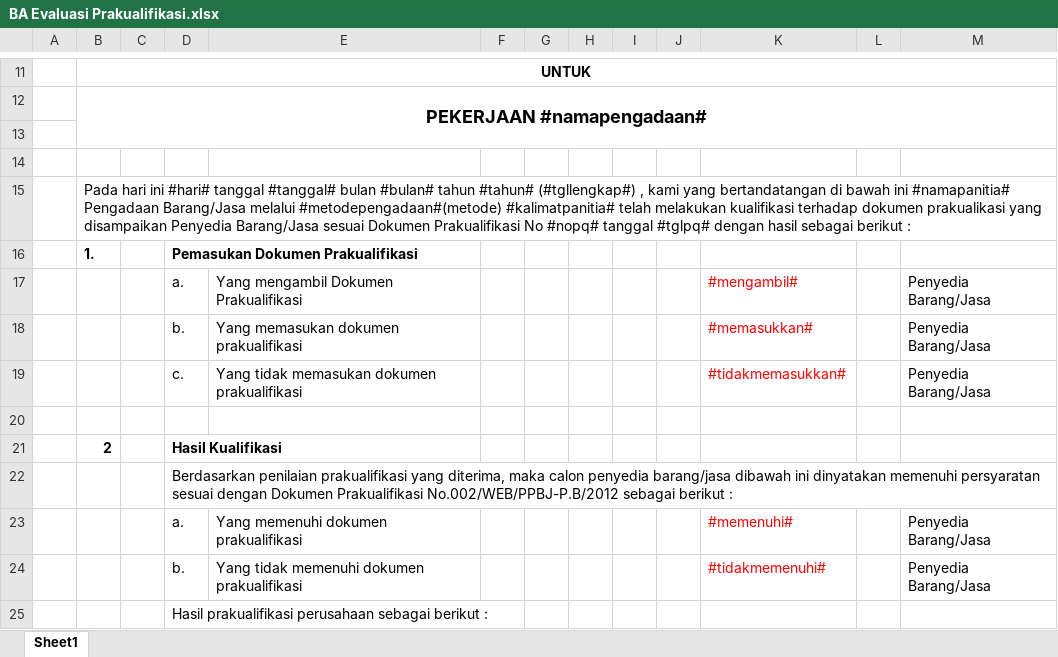
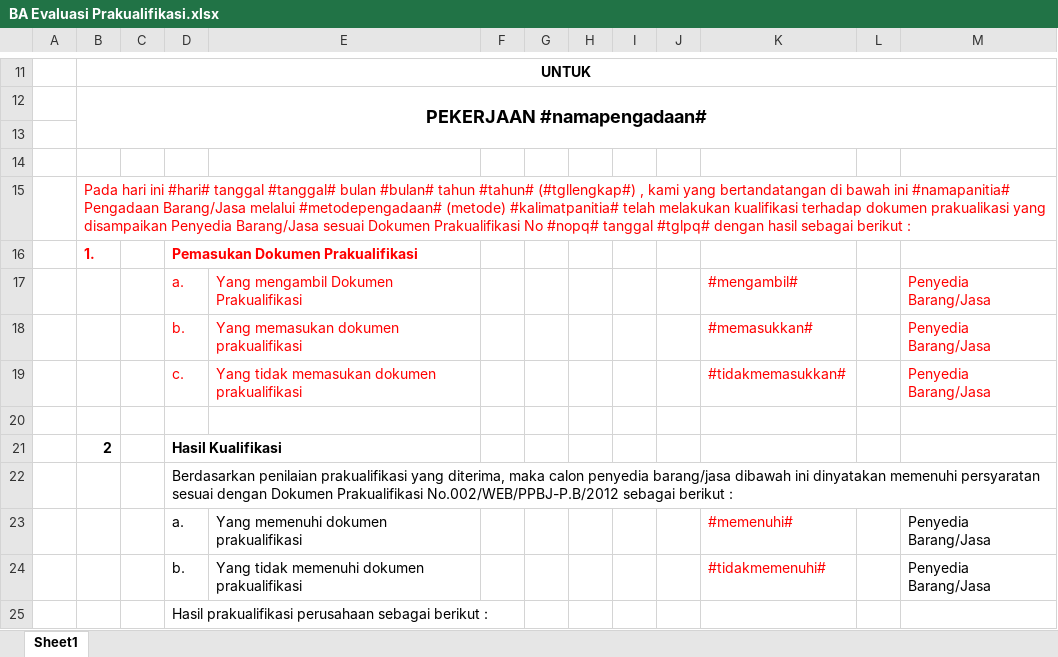
Before and after one commit to acmadi/plnBrotherhood, an Excel workbook: templates/BA Evaluasi Prakualifikasi.xlsx, sheet Sheet1, drawn as a sheet; only a part is shown, gaps mark what is left out; values as stored, in another font and other column widths than the file's, no borders; charts and pictures not drawn; the diff names each change by its address in the sheet, - before the commit and + after, or states it on an @@ line.

```diff
--- a/templates/BA Evaluasi Prakualifikasi.xlsx (sheet Sheet1)
+++ b/templates/BA Evaluasi Prakualifikasi.xlsx (sheet Sheet1)
-B15: …Barang/Jasa melalui #metodepengadaan#(metode) #kalimatpanitia# telah…
+B15: …Barang/Jasa melalui #metodepengadaan# (metode) #kalimatpanitia# telah…
-B15:B16 text colour: black
+B15:B16 text colour: #FF0000
-D16 text colour: black
+D16 text colour: #FF0000
-D17:E19 text colour: black
+D17:E19 text colour: #FF0000
-M17:M19 text colour: black
+M17:M19 text colour: #FF0000
```
Also changed, not shown: charts or pictures, templates/BA Penerimaan Prakualifikasi.xlsx, 2 other files.
